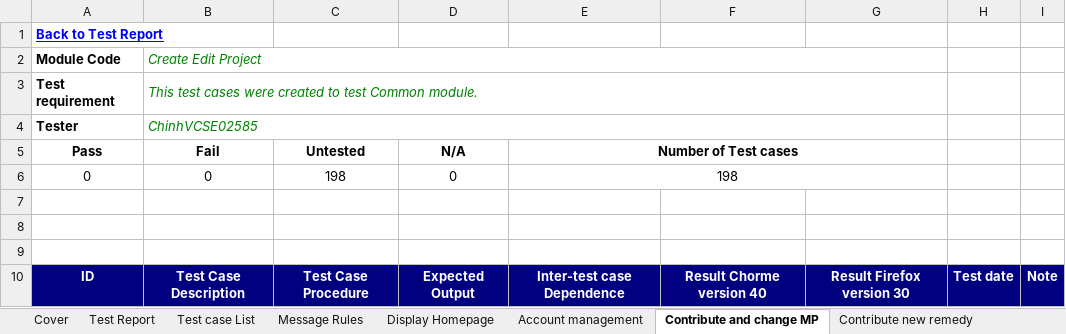
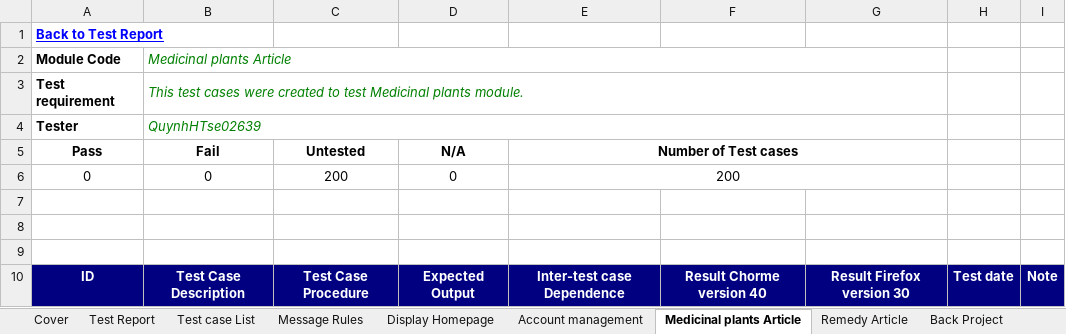
Before and after one commit to sangnvus/201601JS01, an Excel workbook: WIP/Deliverable/Report3/VMN_System Test Case_v1.0_EN.xlsx, sheet Medicinal plants Article, drawn as a sheet; only a part is shown; values as stored, in another font and other column widths than the file's, no borders; the diff covers the shown part only; the diff names each change by its address in the sheet, - before the commit and + after, or states it on an @@ line.

```diff
--- a/WIP/Deliverable/Report3/VMN_System Test Case_v1.0_EN.xlsx (sheet Medicinal plants Article)
+++ b/WIP/Deliverable/Report3/VMN_System Test Case_v1.0_EN.xlsx (sheet Medicinal plants Article)
-sheet tab: Contribute and change MP
+sheet tab: Medicinal plants Article
-sheet tab: Contribute new remedy
-B2 (Fail): Create Edit Project
+B2 (Fail): Medicinal plants Article
-B3 (Fail): …to test Common module.
+B3 (Fail): …to test Medicinal plants module.
-B4 (Fail): ChinhVCSE02585
+B4 (Fail): QuynhHTse02639
-C6 (Untested): 198
+C6 (Untested): 200
-E6 (Number of Test cases): 198
+E6 (Number of Test cases): 200
```
Also changed, not shown: other rows of this sheet, sheet Test Report, other sheet tabs, formulas that keep their value, 3 other files.
